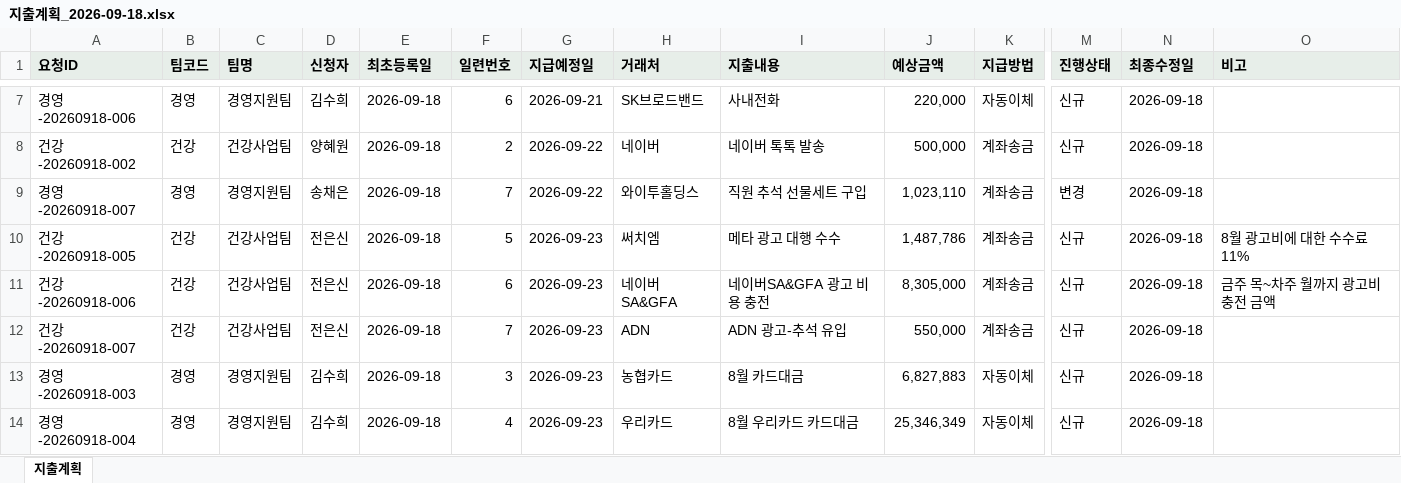
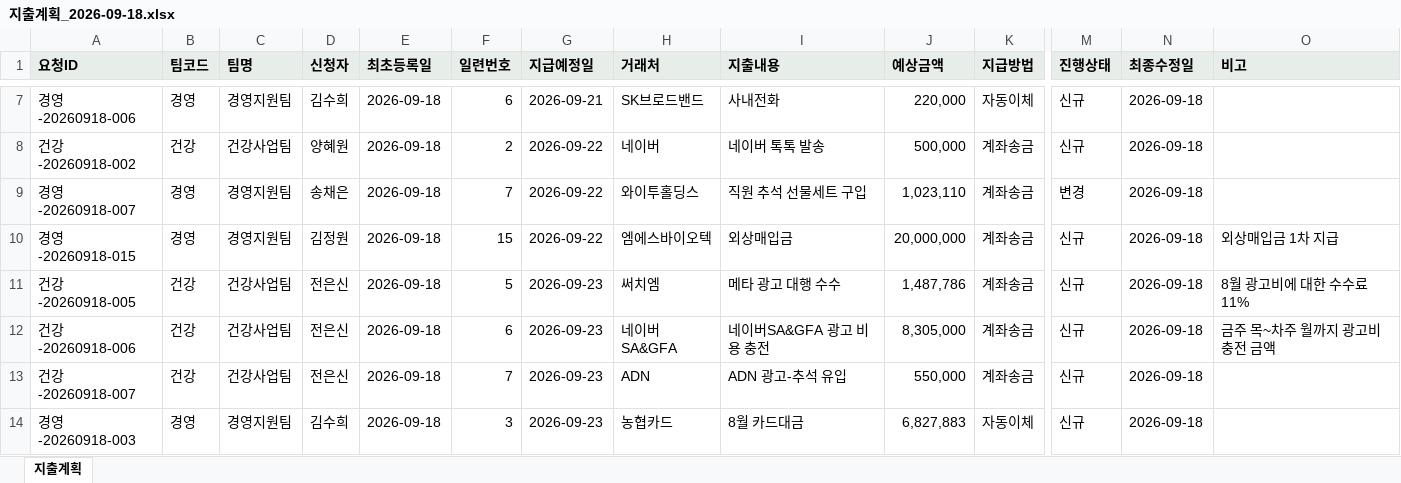
Before and after one commit to goldgarden9620419-maker/mynotes, an Excel workbook: 01-Projects/에이팜건강-주간자금계획-자동화/자금계획_자동화/02_경영지원_대외비/지출계획_2026-09-18.xlsx, sheet 지출계획, drawn as a sheet; only a part is shown, gaps mark what is left out; the shorter side is filled out with more unchanged rows; values as stored, in another font and other column widths than the file's, no borders; rows hold the shown columns only; the diff names each change by its address in the sheet, - before the commit and + after, or states it on an @@ line.

```diff
--- a/01-Projects/에이팜건강-주간자금계획-자동화/자금계획_자동화/02_경영지원_대외비/지출계획_2026-09-18.xlsx (sheet 지출계획)
+++ b/01-Projects/에이팜건강-주간자금계획-자동화/자금계획_자동화/02_경영지원_대외비/지출계획_2026-09-18.xlsx (sheet 지출계획)
+row 10: 경영-20260918-015 | 경영 | 경영지원팀 | 김정원 | 2026-09-18 | 15 | 2026-09-22 | 엠에스바이오텍 | 외상매입금 | 20,000,000 | 계좌송금 | 신규 | 2026-09-18 | 외상매입금 1차 지급
```
Also changed, not shown: 12 other files.
